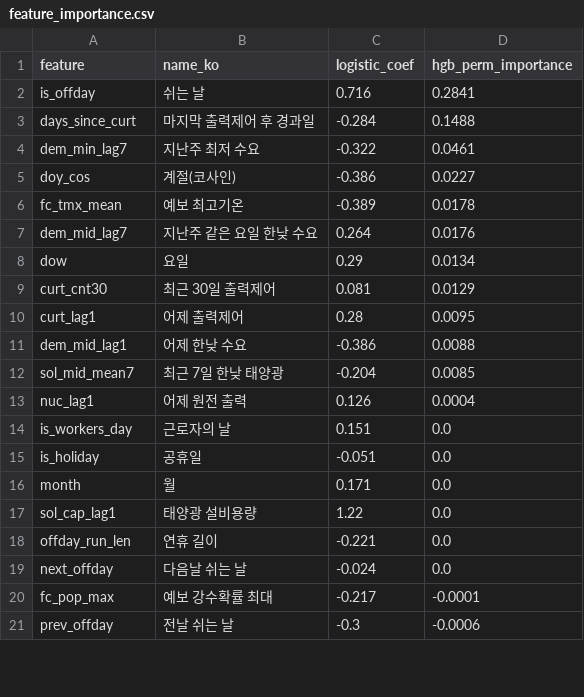
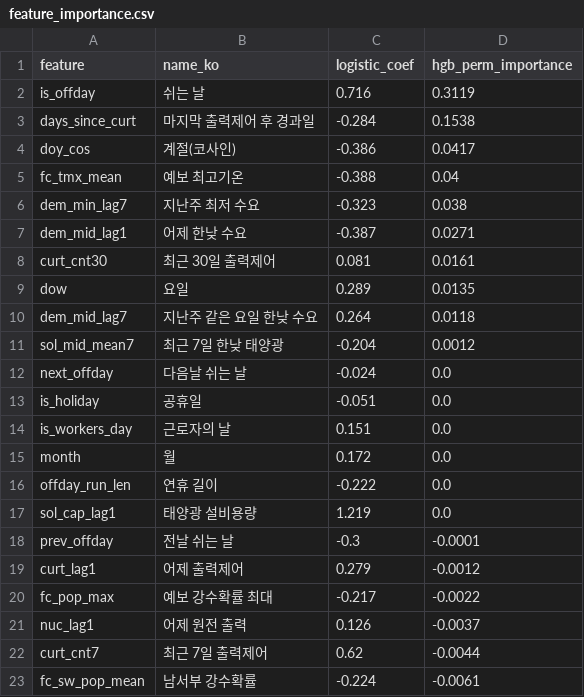
Before and after one commit to eorua/planties, a CSV file: outputs/feature_importance.csv, drawn as a sheet; only a part is shown; the diff covers the shown part only.

```diff
--- a/outputs/feature_importance.csv
+++ b/outputs/feature_importance.csv
@@ -1,21 +1,23 @@
 feature,name_ko,logistic_coef,hgb_perm_importance
-is_offday,쉬는 날,0.716,0.2841
-days_since_curt,마지막 출력제어 후 경과일,-0.284,0.1488
-dem_min_lag7,지난주 최저 수요,-0.322,0.0461
-doy_cos,계절(코사인),-0.386,0.0227
-fc_tmx_mean,예보 최고기온,-0.389,0.0178
-dem_mid_lag7,지난주 같은 요일 한낮 수요,0.264,0.0176
-dow,요일,0.29,0.0134
-curt_cnt30,최근 30일 출력제어,0.081,0.0129
-curt_lag1,어제 출력제어,0.28,0.0095
-dem_mid_lag1,어제 한낮 수요,-0.386,0.0088
-sol_mid_mean7,최근 7일 한낮 태양광,-0.204,0.0085
-nuc_lag1,어제 원전 출력,0.126,0.0004
+is_offday,쉬는 날,0.716,0.3119
+days_since_curt,마지막 출력제어 후 경과일,-0.284,0.1538
+doy_cos,계절(코사인),-0.386,0.0417
+fc_tmx_mean,예보 최고기온,-0.388,0.04
+dem_min_lag7,지난주 최저 수요,-0.323,0.038
+dem_mid_lag1,어제 한낮 수요,-0.387,0.0271
+curt_cnt30,최근 30일 출력제어,0.081,0.0161
+dow,요일,0.289,0.0135
+dem_mid_lag7,지난주 같은 요일 한낮 수요,0.264,0.0118
+sol_mid_mean7,최근 7일 한낮 태양광,-0.204,0.0012
+next_offday,다음날 쉬는 날,-0.024,0.0
+is_holiday,공휴일,-0.051,0.0
 is_workers_day,근로자의 날,0.151,0.0
-is_holiday,공휴일,-0.051,0.0
-month,월,0.171,0.0
-sol_cap_lag1,태양광 설비용량,1.22,0.0
-offday_run_len,연휴 길이,-0.221,0.0
-next_offday,다음날 쉬는 날,-0.024,0.0
-fc_pop_max,예보 강수확률 최대,-0.217,-0.0001
-prev_offday,전날 쉬는 날,-0.3,-0.0006
+month,월,0.172,0.0
+offday_run_len,연휴 길이,-0.222,0.0
+sol_cap_lag1,태양광 설비용량,1.219,0.0
+prev_offday,전날 쉬는 날,-0.3,-0.0001
+curt_lag1,어제 출력제어,0.279,-0.0012
+fc_pop_max,예보 강수확률 최대,-0.217,-0.0022
+nuc_lag1,어제 원전 출력,0.126,-0.0037
+curt_cnt7,최근 7일 출력제어,0.62,-0.0044
+fc_sw_pop_mean,남서부 강수확률,-0.224,-0.0061
```
Also changed, not shown: 1 added row, 3 removed rows and 9 edited cells elsewhere in this file, data/MANIFEST.csv, outputs/test_predictions.csv, 14 other files.
